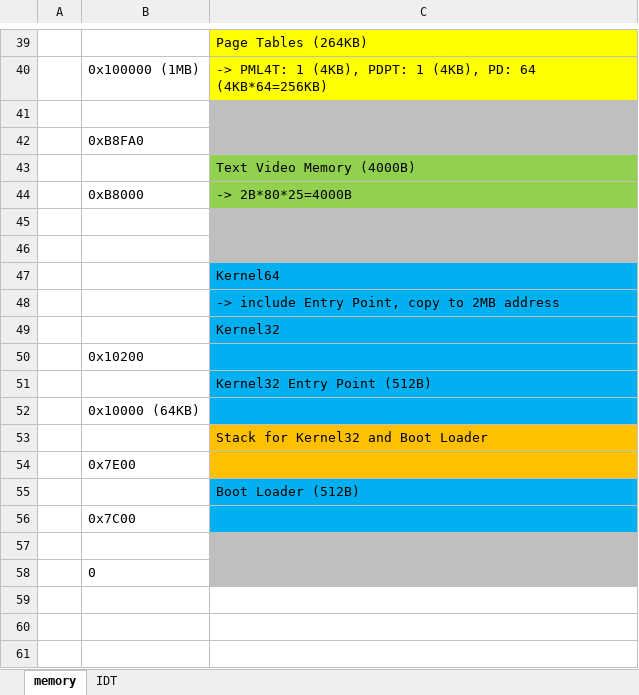
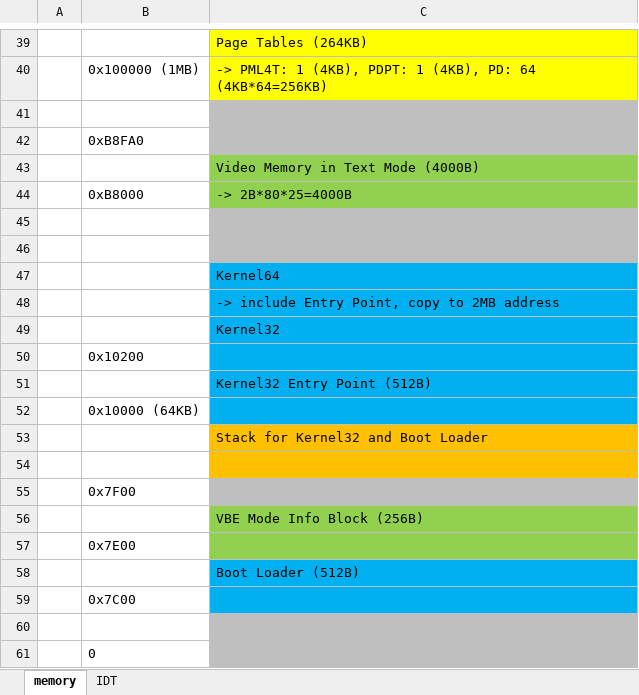
Before and after one commit to hansung080/hos, an Excel workbook: docs/hans-os_ref.xlsx, sheet memory, drawn as a sheet; only a part is shown, gaps mark what is left out; values as stored, in another font and other column widths than the file's, no borders; addresses are those after the commit; the diff names each change by its address in the sheet, - before the commit and + after, or states it on an @@ line.

```diff
--- a/docs/hans-os_ref.xlsx (sheet memory)
+++ b/docs/hans-os_ref.xlsx (sheet memory)
-C43: Text Video Memory (4000B)
+C43: Video Memory in Text Mode (4000B)
+row 54: (empty)
+row 55:  | 0x7F00
+row 56:  |  | VBE Mode Info Block (256B)
-C57 fill: #FFC000
+C57 fill: #92D050
```
Also changed, not shown: 6 other files.
